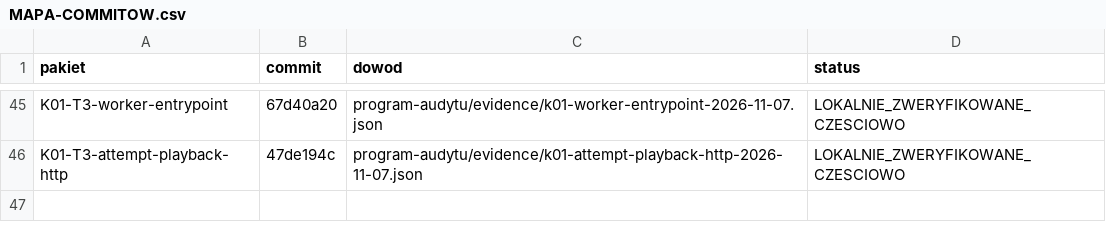
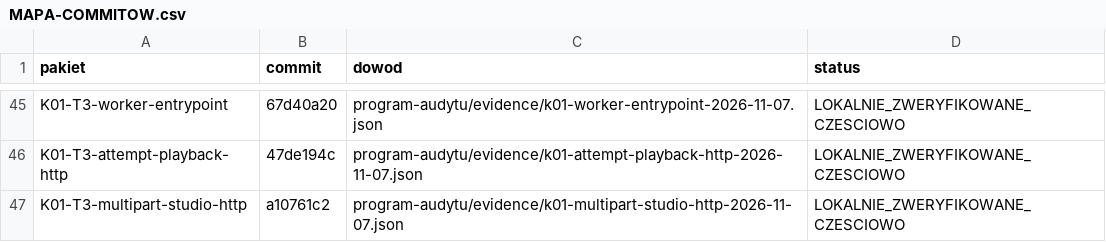
Before and after one commit to pawelekbyra/polutek-pl, a CSV file: docs/audit/2026-11-01-platform-research/program-audytu/MAPA-COMMITOW.csv, drawn as a sheet; only a part is shown, gaps mark what is left out.

```diff
--- a/docs/audit/2026-11-01-platform-research/program-audytu/MAPA-COMMITOW.csv
+++ b/docs/audit/2026-11-01-platform-research/program-audytu/MAPA-COMMITOW.csv
@@ -46 +46,2 @@ K01-T3-worker-entrypoint,67d40a20,program-audytu/evidence/k01-worker-entrypoint-
 K01-T3-attempt-playback-http,47de194c,program-audytu/evidence/k01-attempt-playback-http-2026-11-07.json,LOKALNIE_ZWERYFIKOWANE_CZESCIOWO
+K01-T3-multipart-studio-http,a10761c2,program-audytu/evidence/k01-multipart-studio-http-2026-11-07.json,LOKALNIE_ZWERYFIKOWANE_CZESCIOWO
```
Also changed, not shown: 5 other files.
